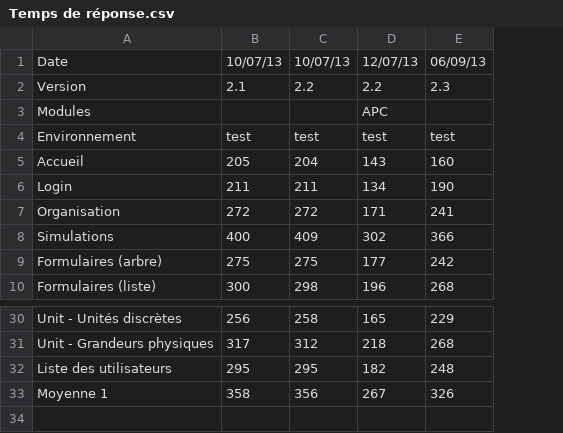
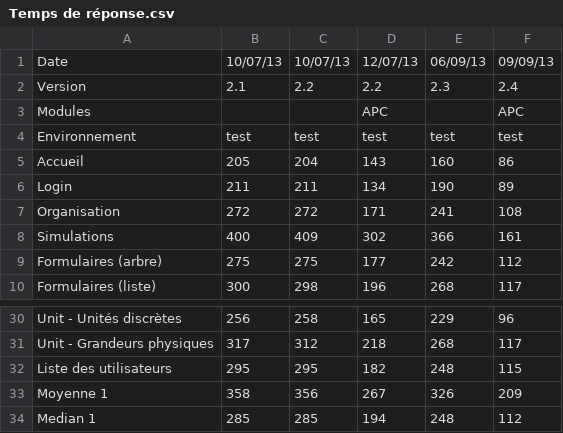
Before and after one commit to myclabs/Inventory, a CSV file: doc/Performances/Temps de réponse.csv, drawn as a sheet; only a part is shown, gaps mark what is left out; the diff names each change by its address in the sheet, - before the commit and + after, or states it on an @@ line.

Commit message:
MAJ du suivi des performances

```diff
--- a/doc/Performances/Temps de réponse.csv
+++ b/doc/Performances/Temps de réponse.csv
+column F, rows 1-10: 09/09/13 | 2.4 | APC | test | 86 | 89 | 108 | 161 | 112 | 117; rows 30-33: 96 | 117 | 115 | 209
+row 34: Median 1 | 285 | 285 | 194 | 248 | 112
```
Also changed, not shown: 1 other file.
